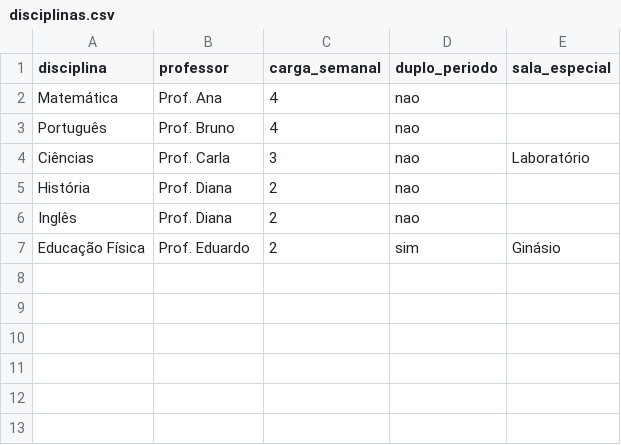
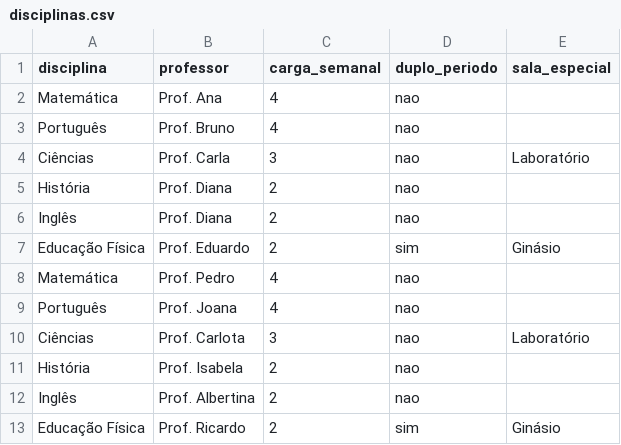
Before and after one commit to MiguelPacoCruz/Gerador-de-Horario-Escolar, a CSV file: dados_v3/disciplinas.csv, drawn as a sheet; the diff names each change by its address in the sheet, - before the commit and + after, or states it on an @@ line.

Commit message:
Dados alterados

```diff
--- a/dados_v3/disciplinas.csv
+++ b/dados_v3/disciplinas.csv
+row 8: Matemática | Prof. Pedro | 4 | nao
+row 9: Português | Prof. Joana | 4 | nao
+row 10: Ciências | Prof. Carlota | 3 | nao | Laboratório
+row 11: História | Prof. Isabela | 2 | nao
+row 12: Inglês | Prof. Albertina | 2 | nao
+row 13: Educação Física | Prof. Ricardo | 2 | sim | Ginásio
```
Also changed, not shown: 3 other files.
